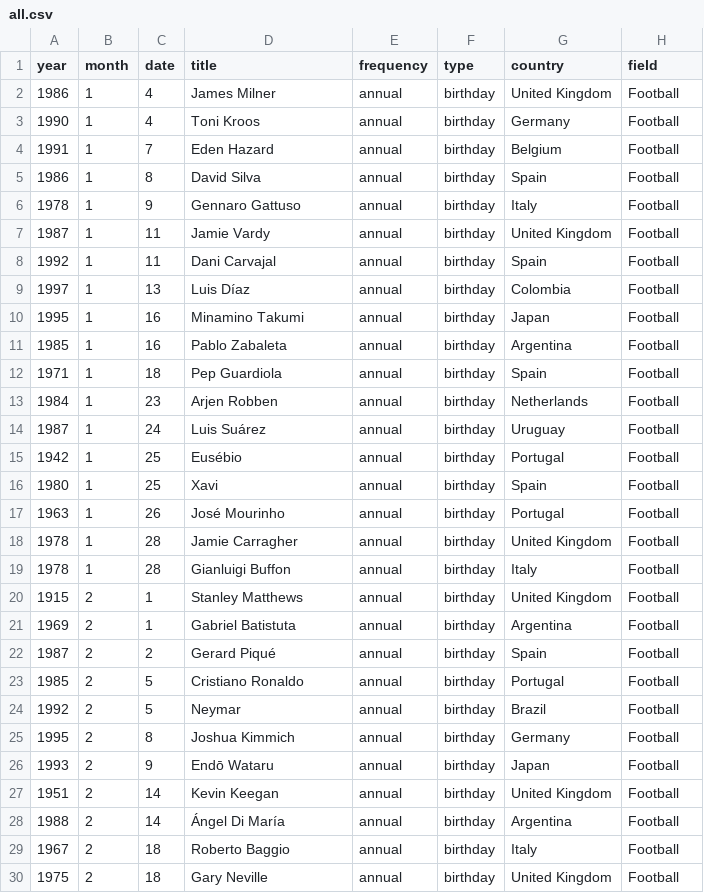
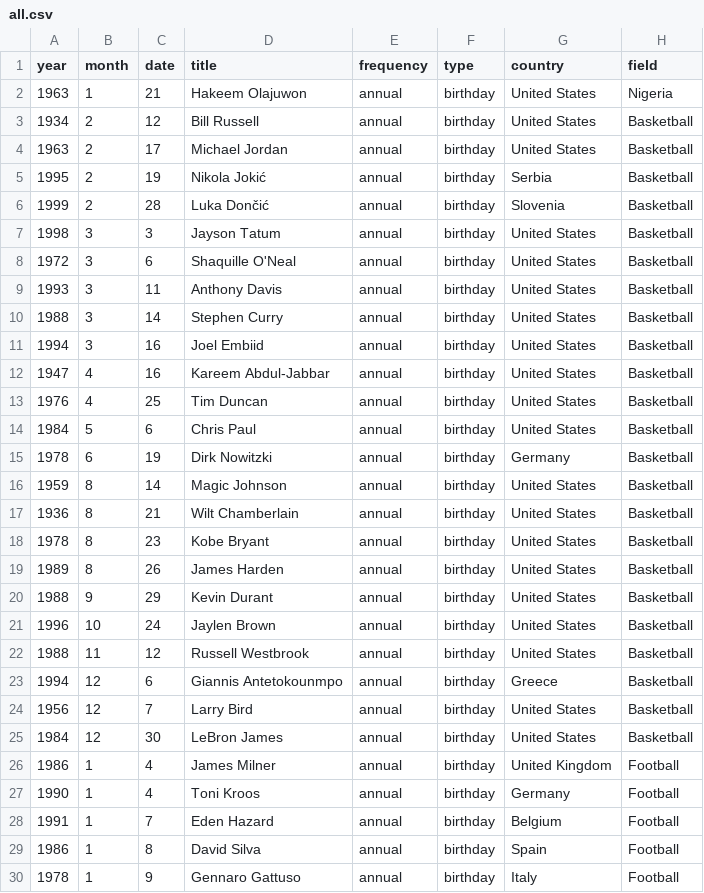
Before and after one commit to hieudoanm/lunar, a CSV file: packages/data/events/csv/all.csv, drawn as a sheet; only a part is shown; the shorter side is filled out with more unchanged rows; the diff names each change by its address in the sheet, - before the commit and + after, or states it on an @@ line.

Commit message:
add events

```diff
--- a/packages/data/events/csv/all.csv
+++ b/packages/data/events/csv/all.csv
+row 2: 1963 | 1 | 21 | Hakeem Olajuwon | annual | birthday | United States | Nigeria
+row 3: 1934 | 2 | 12 | Bill Russell | annual | birthday | United States | Basketball
@@ row 247 moved to row 4: 1963 @@
@@ row 249 moved to row 5: 1995 @@
+row 6: 1999 | 2 | 28 | Luka Dončić | annual | birthday | Slovenia | Basketball
+row 7: 1998 | 3 | 3 | Jayson Tatum | annual | birthday | United States | Basketball
@@ row 262 moved to row 8: 1972 @@
+row 9: 1993 | 3 | 11 | Anthony Davis | annual | birthday | United States | Basketball
@@ row 274 moved to row 10: 1988 @@
+row 11: 1994 | 3 | 16 | Joel Embiid | annual | birthday | United States | Basketball
@@ row 309 moved to row 12: 1947 @@
+row 13: 1976 | 4 | 25 | Tim Duncan | annual | birthday | United States | Basketball
+row 14: 1984 | 5 | 6 | Chris Paul | annual | birthday | United States | Basketball
+row 15: 1978 | 6 | 19 | Dirk Nowitzki | annual | birthday | Germany | Basketball
@@ row 413 moved to row 16: 1959 @@
+row 17: 1936 | 8 | 21 | Wilt Chamberlain | annual | birthday | United States | Basketball
@@ row 421 moved to row 18: 1978 @@
+row 19: 1989 | 8 | 26 | James Harden | annual | birthday | United States | Basketball
+row 20: 1988 | 9 | 29 | Kevin Durant | annual | birthday | United States | Basketball
@@ row 472 moved to row 21: 1996 @@
+row 22: 1988 | 11 | 12 | Russell Westbrook | annual | birthday | United States | Basketball
+row 23: 1994 | 12 | 6 | Giannis Antetokounmpo | annual | birthday | Greece | Basketball
@@ row 517 moved to row 24: 1956 @@
@@ row 541 moved to row 25: 1984 @@
```
Also changed, not shown: 3 other files.
